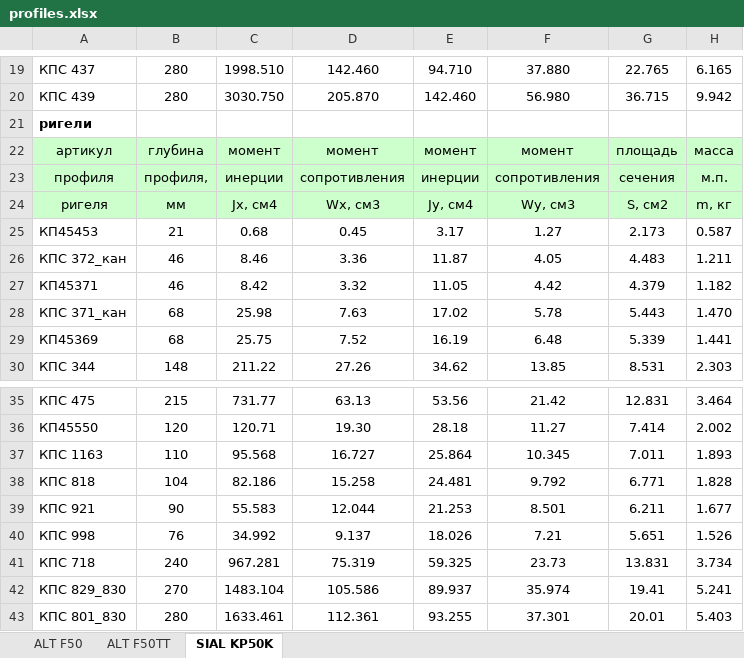
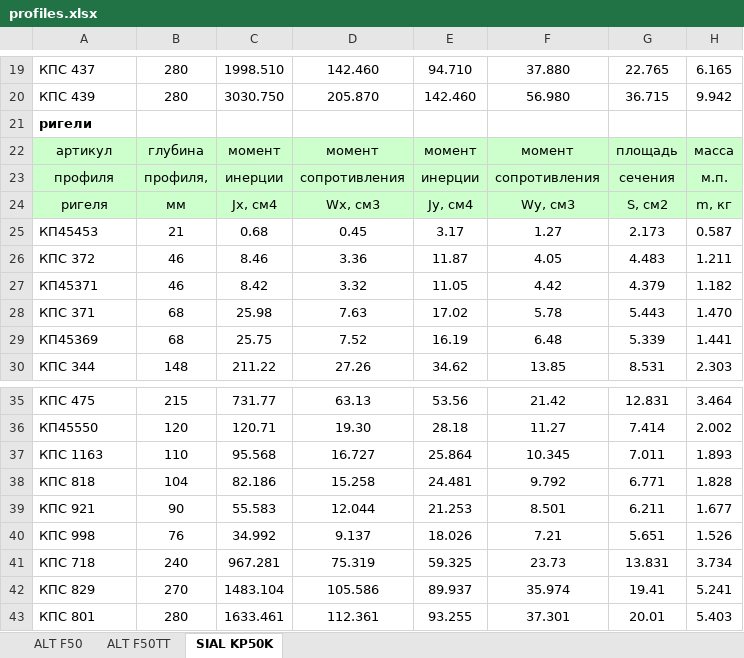
Before and after one commit to Ipe68/FasadCad, an Excel workbook: Lora_2_2/data/profiles.xlsx, sheet SIAL KP50K, drawn as a sheet; only a part is shown, gaps mark what is left out; values as stored, in another font and other column widths than the file's, no borders; the diff names each change by its address in the sheet, - before the commit and + after, or states it on an @@ line.

```diff
--- a/Lora_2_2/data/profiles.xlsx (sheet SIAL KP50K)
+++ b/Lora_2_2/data/profiles.xlsx (sheet SIAL KP50K)
-A26: КПС 372_кан
+A26: КПС 372
-A28: КПС 371_кан
+A28: КПС 371
-A42: КПС 829_830
+A42: КПС 829
-A43: КПС 801_830
+A43: КПС 801
```
Also changed, not shown: 8 other files.
